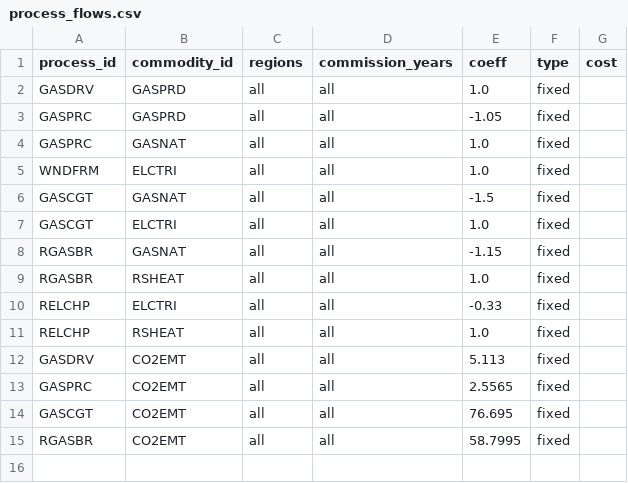
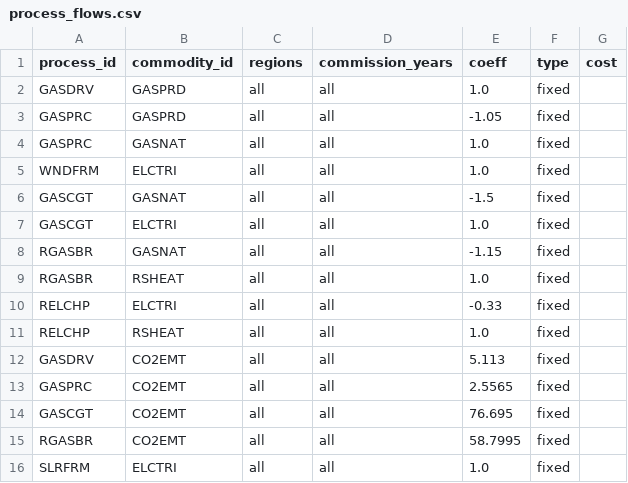
Before and after one commit to EnergySystemsModellingLab/MUSE2, a CSV file: examples/simple/process_flows.csv, drawn as a sheet.

Commit message:
add solar farm and flows to flows csv

```diff
--- a/examples/simple/process_flows.csv
+++ b/examples/simple/process_flows.csv
@@ -15 +15,2 @@ GASCGT,CO2EMT,all,all,76.695,fixed,
 RGASBR,CO2EMT,all,all,58.7995,fixed,
+SLRFRM,ELCTRI,all,all,1.0,fixed,
```
